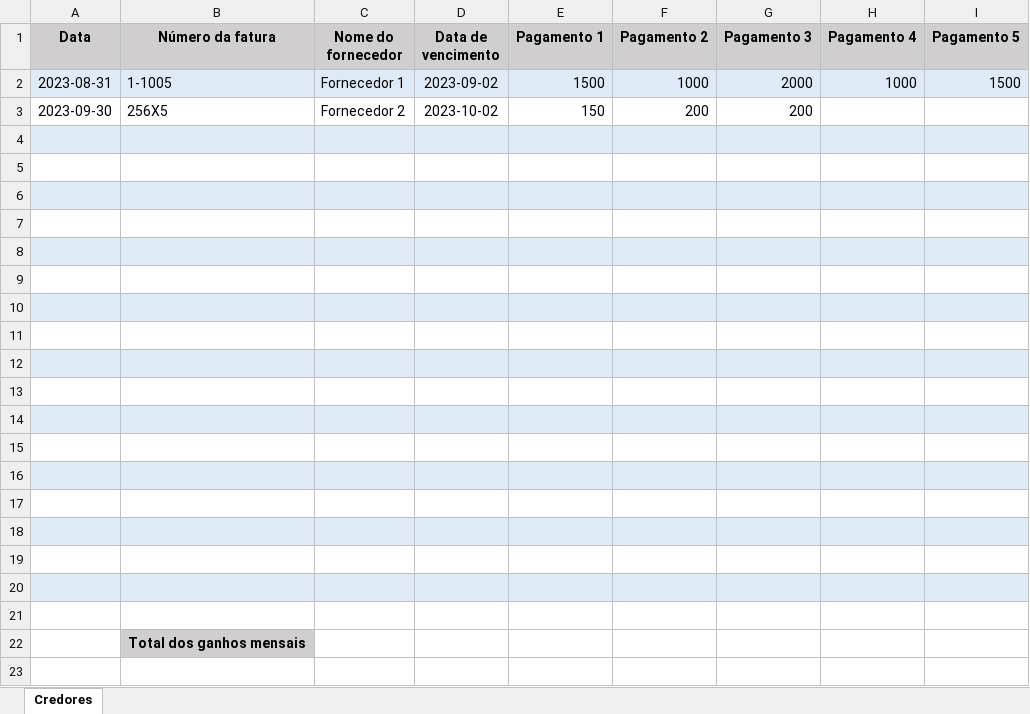
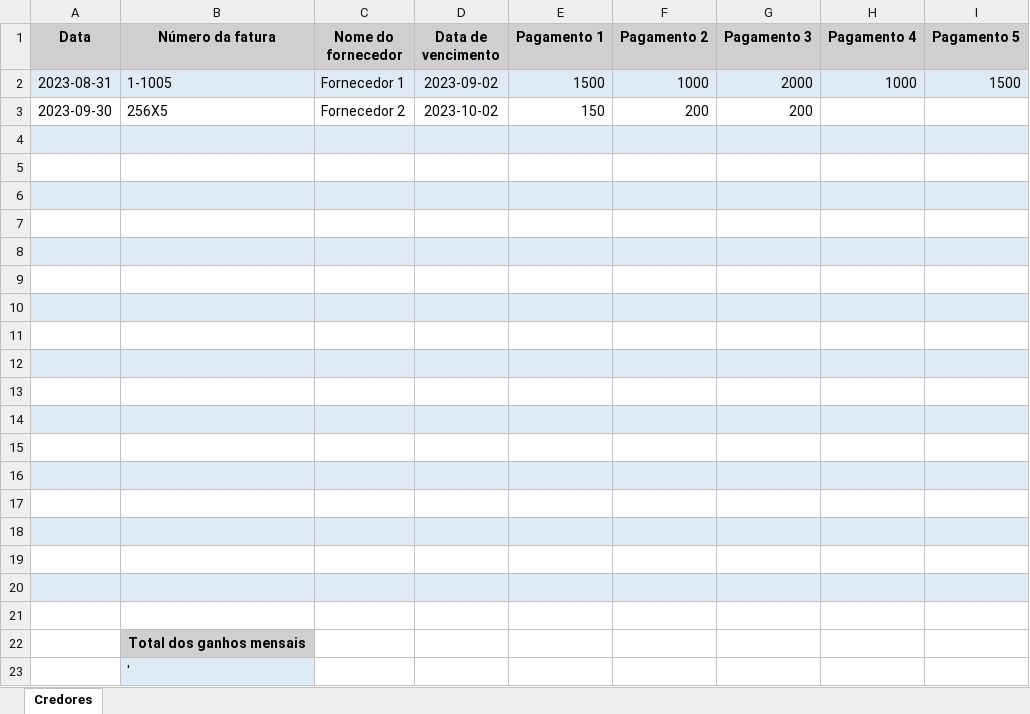
Before and after one commit to Leoozito/aplicacao_excel, an Excel workbook: arquivo_excel.xlsx, sheet Credores, drawn as a sheet; values as stored, in another font and other column widths than the file's, no borders; the diff names each change by its address in the sheet, - before the commit and + after, or states it on an @@ line.

Commit message:
Renomeando arquivos

```diff
--- a/arquivo_excel.xlsx (sheet Credores)
+++ b/arquivo_excel.xlsx (sheet Credores)
+row 23:  | '
```
Also changed, not shown: 4 other files.
